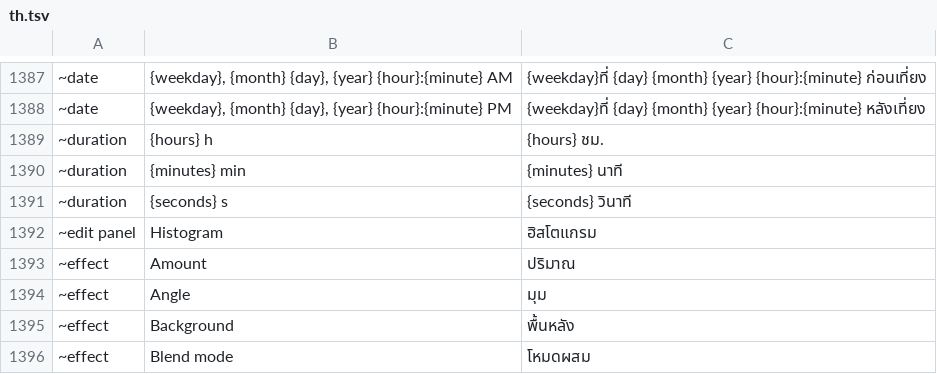
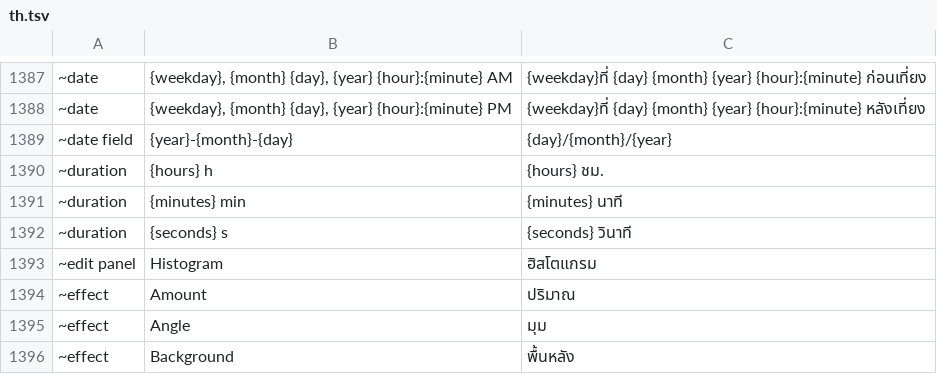
Before and after one commit to pkkid/dalica, a TSV file: crates/ui/src/i18n/th.tsv, drawn as a sheet; only a part is shown, gaps mark what is left out; the shorter side is filled out with more unchanged rows; the diff names each change by its address in the sheet, - before the commit and + after, or states it on an @@ line.

```diff
--- a/crates/ui/src/i18n/th.tsv
+++ b/crates/ui/src/i18n/th.tsv
+row 1389: ~date field | {year}-{month}-{day} | {day}/{month}/{year}
```
Also changed, not shown: 8 other files.
